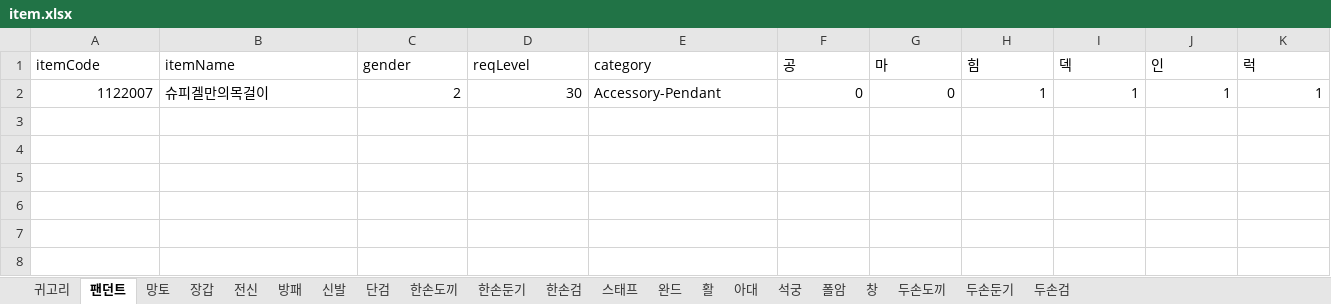
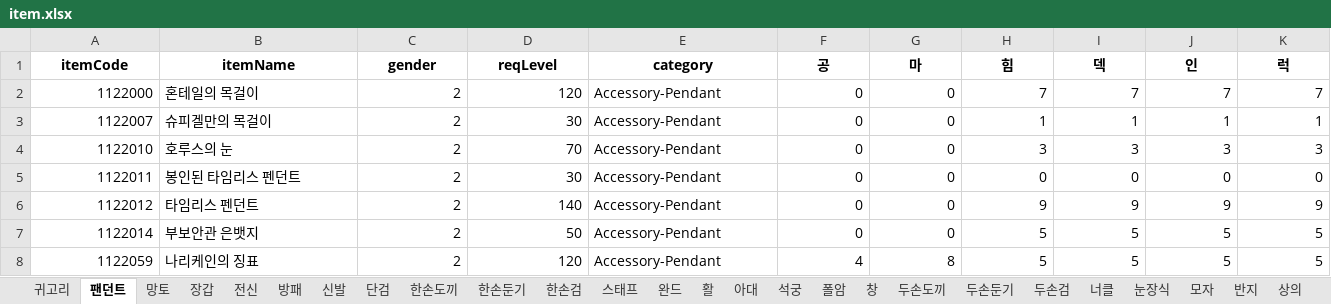
Before and after one commit to oqq21/ppoo213, an Excel workbook: item.xlsx, sheet 팬던트, drawn as a sheet; only a part is shown; values as stored, in another font and other column widths than the file's, no borders; addresses are those after the commit; rows hold the shown columns only; the diff covers the shown part only; the diff names each change by its address in the sheet, - before the commit and + after, or states it on an @@ line.

```diff
--- a/item.xlsx (sheet 팬던트)
+++ b/item.xlsx (sheet 팬던트)
+sheet tab: 너클
+sheet tab: 눈장식
+sheet tab: 모자
+sheet tab: 반지
+sheet tab: 상의
@@ A1:K1 bold: off → on, alignment: left → center @@
+row 2: 1122000 | 혼테일의 목걸이 | 2 | 120 | Accessory-Pendant | 0 | 0 | 7 | 7 | 7 | 7
-B3 (itemName): 슈피겔만의목걸이
+B3 (itemName): 슈피겔만의 목걸이
+row 4: 1122010 | 호루스의 눈 | 2 | 70 | Accessory-Pendant | 0 | 0 | 3 | 3 | 3 | 3
+row 5: 1122011 | 봉인된 타임리스 펜던트 | 2 | 30 | Accessory-Pendant | 0 | 0 | 0 | 0 | 0 | 0
+row 6: 1122012 | 타임리스 펜던트 | 2 | 140 | Accessory-Pendant | 0 | 0 | 9 | 9 | 9 | 9
+row 7: 1122014 | 부보안관 은뱃지 | 2 | 50 | Accessory-Pendant | 0 | 0 | 5 | 5 | 5 | 5
+row 8: 1122059 | 나리케인의 징표 | 2 | 120 | Accessory-Pendant | 4 | 8 | 5 | 5 | 5 | 5
```
Also changed, not shown: cell formats elsewhere in this sheet, sheet 신발, sheet 장갑, sheet 전신, sheet 아대, sheet 단검, sheet 방패, 14 more sheets, other sheet tabs, 7 other files.
